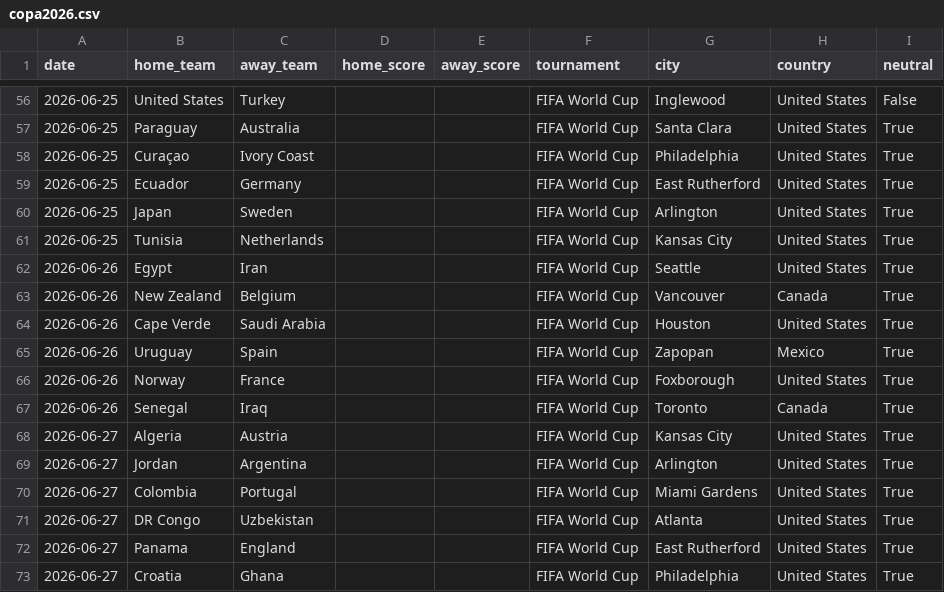
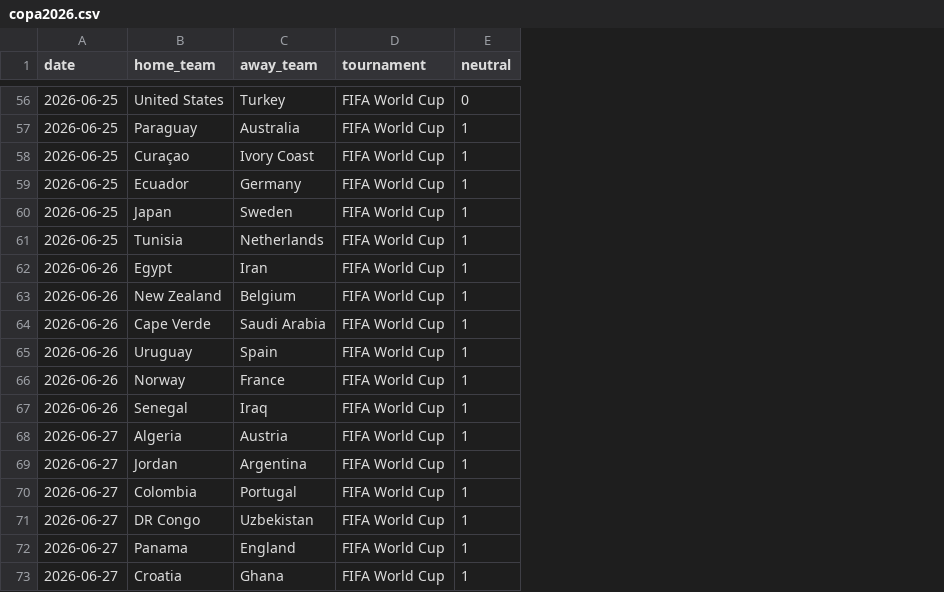
Before and after one commit to Willian-Yudy-F/FielCup, a CSV file: data/processed/copa2026.csv, drawn as a sheet; only a part is shown, gaps mark what is left out; removed rows and columns are numbered as before the commit, all else as after; the diff covers the shown part only; the diff names each change by its address in the sheet, - before the commit and + after, or states it on an @@ line.

```diff
--- a/data/processed/copa2026.csv
+++ b/data/processed/copa2026.csv
-column D (home_score), empty
-column E (away_score), empty
-column G (city), rows 56-73: Inglewood | Santa Clara | Philadelphia | East Rutherford | Arlington | Kansas City | Seattle | Vancouver | Houston | Zapopan | Foxborough | Toronto | Kansas City | Arlington | Miami Gardens | Atlanta | East Rutherford | Philadelphia
-column H (country), rows 56-73: United States | United States | United States | United States | United States | United States | United States | Canada | United States | Mexico | United States | Canada | United States | United States | United States | United States | United States | United States
-E56 (neutral): False
+E56 (neutral): 0
-E57:E73 (neutral): True
+E57:E73 (neutral): 1
```
Also changed, not shown: 54 edited cells elsewhere in this file, data/processed/prob_titulo.csv, 22 other files.
